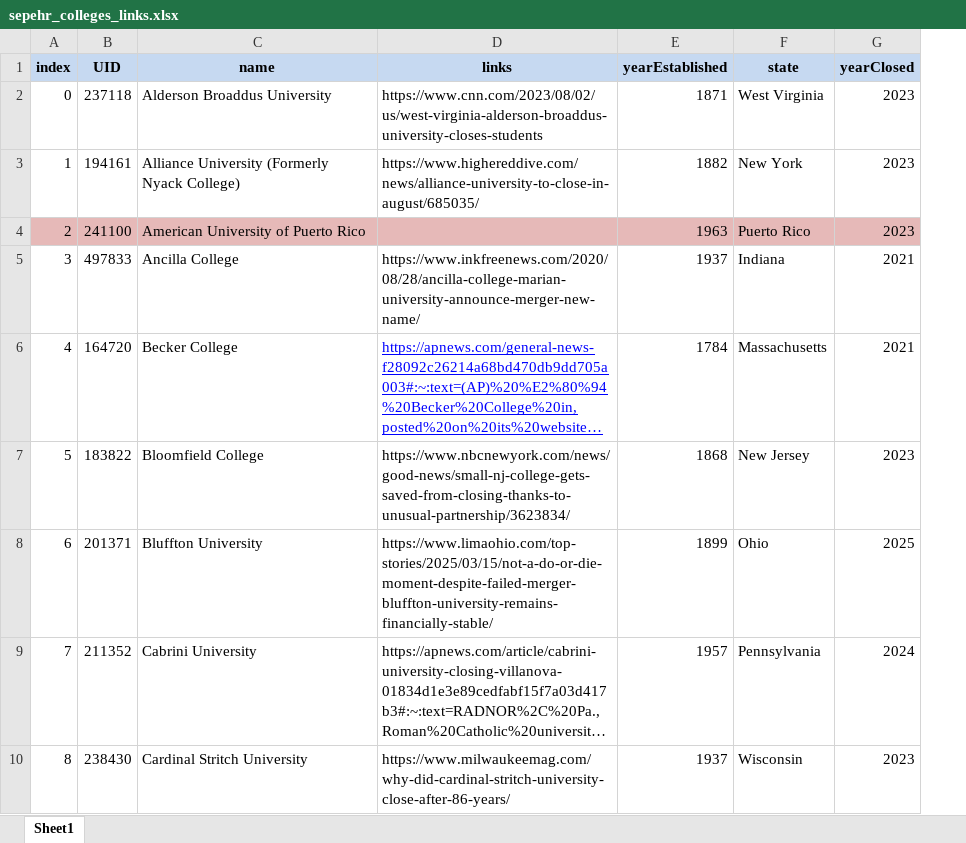
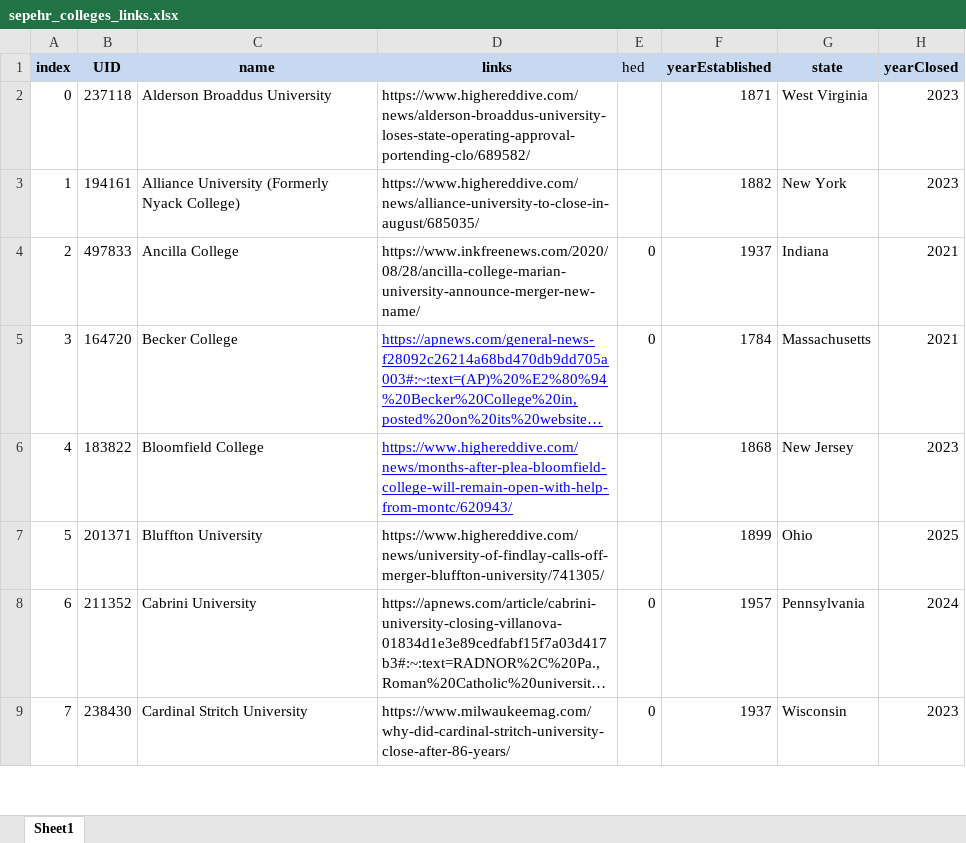
Before and after one commit to SepehrAkbari/enrollment-cliff, an Excel workbook: data/colleges_final/sepehr_colleges_links.xlsx, sheet Sheet1, drawn as a sheet; only a part is shown; long unchanged cells end in …; values as stored, in another font and other column widths than the file's, no borders; removed rows and columns are numbered as before the commit, all else as after; the diff covers the shown part only; the diff names each change by its address in the sheet, - before the commit and + after, or states it on an @@ line.

```diff
--- a/data/colleges_final/sepehr_colleges_links.xlsx (sheet Sheet1)
+++ b/data/colleges_final/sepehr_colleges_links.xlsx (sheet Sheet1)
+column E (hed), rows 4-9: 0 | 0 |  |  | 0 | 0
-D2 (links): https://www.cnn.com/2023/08/02/us/west-virginia-alderson-broaddus-university-closes-students
+D2 (links): https://www.highereddive.com/news/alderson-broaddus-university-loses-state-operating-approval-portending-clo/689582/
-row 4: 2 | 241100 | American University of Puerto Rico |  | 1963 | Puerto Rico | 2023
@@ column A (index) renumbered from row 4 down @@
-D6 (links): https://www.nbcnewyork.com/news/good-news/small-nj-college-gets-saved-from-closing-thanks-to-unusual-partnership/3623834/
+D6 (links): https://www.highereddive.com/news/months-after-plea-bloomfield-college-will-remain-open-with-help-from-montc/620943/
@@ D6 underline: off → on, text colour: black → #0000FF @@
-D7 (links): https://www.limaohio.com/top-stories/2025/03/15/not-a-do-or-die-moment-despite-failed-merger-bluffton-university-remains-financially-stable/
+D7 (links): https://www.highereddive.com/news/university-of-findlay-calls-off-merger-bluffton-university/741305/
```
Also changed, not shown: 23 edited cells elsewhere in this sheet, 4 other files.
